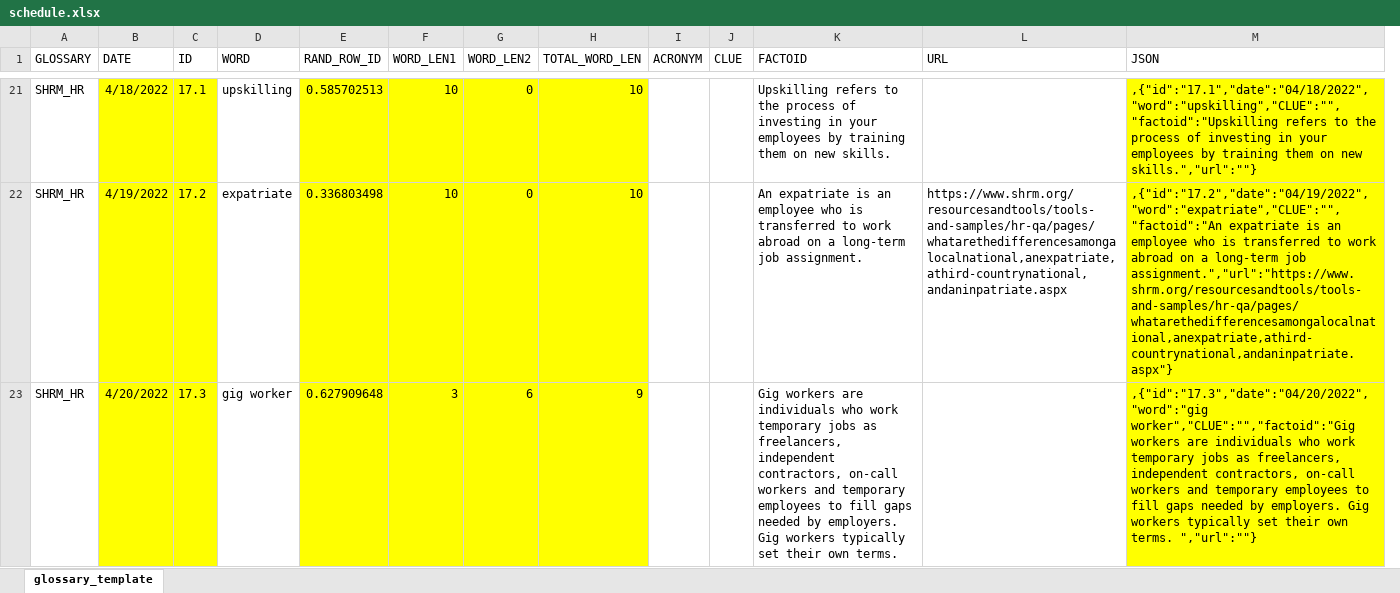
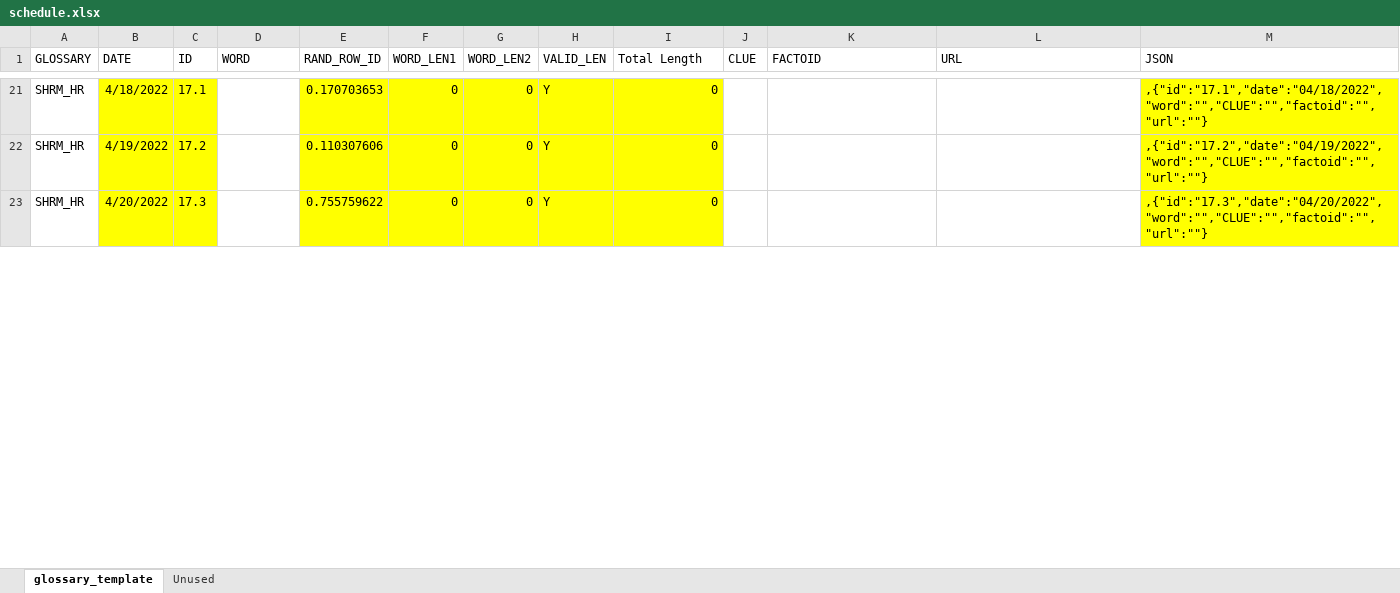
Before and after one commit to bgebert/workle, an Excel workbook: schedule.xlsx, sheet glossary_template, drawn as a sheet; only a part is shown, gaps mark what is left out; values as stored, in another font and other column widths than the file's, no borders; conditional formats not drawn; removed rows and columns are numbered as before the commit, all else as after; the diff covers the shown part only; the diff names each change by its address in the sheet, - before the commit and + after, or states it on an @@ line.

Commit message:
Removed all words over...
Single words > 7 and double words > 10

```diff
--- a/schedule.xlsx (sheet glossary_template)
+++ b/schedule.xlsx (sheet glossary_template)
+sheet tab: Unused
+column H (VALID_LEN), rows 21-23: all Y
-column I (ACRONYM), empty
-I1: TOTAL_WORD_LEN
+I1: Total Length
-D21 (WORD): upskilling
+D21 (WORD): (empty)
-E21 (RAND_ROW_ID): 0.585702513
+E21 (RAND_ROW_ID): 0.170703653
-F21:F22 (WORD_LEN1): 10
+F21:F22 (WORD_LEN1): 0
-I21:I22 (Total Length): 10
+I21:I22 (Total Length): 0
-K21 (FACTOID): Upskilling refers to the process of investing in your employees by training them on new skills.
+K21 (FACTOID): (empty)
-M21 (JSON): ,{"id":"17.1","date":"04/18/2022","word":"upskilling","CLUE":"","factoid":"Upskilling refers to the process of investing in your employees by training them on new skills.","url":""}
+M21 (JSON): ,{"id":"17.1","date":"04/18/2022","word":"","CLUE":"","factoid":"","url":""}
-D22 (WORD): expatriate
+D22 (WORD): (empty)
-E22 (RAND_ROW_ID): 0.336803498
+E22 (RAND_ROW_ID): 0.110307606
-K22 (FACTOID): An expatriate is an employee who is transferred to work abroad on a long-term job assignment.
+K22 (FACTOID): (empty)
-L22 (URL): https://www.shrm.org/resourcesandtools/tools-and-samples/hr-qa/pages/whatarethedifferencesamongalocalnational,anexpatriate,athird-countrynational,andaninpatriate.aspx
+L22 (URL): (empty)
-M22 (JSON): ,{"id":"17.2","date":"04/19/2022","word":"expatriate","CLUE":"","factoid":"An expatriate is an employee who is transferred to work abroad on a long-term job assignment.","url":"https://www.shrm.org/resourcesandtools/tools-and-samples/hr-qa/pages/whatarethedifferencesamongalocalnational,anexpatriate,athird-countrynational,andaninpatriate.aspx"}
+M22 (JSON): ,{"id":"17.2","date":"04/19/2022","word":"","CLUE":"","factoid":"","url":""}
-D23 (WORD): gig worker
+D23 (WORD): (empty)
-E23 (RAND_ROW_ID): 0.627909648
+E23 (RAND_ROW_ID): 0.755759622
-F23 (WORD_LEN1): 3
+F23 (WORD_LEN1): 0
-G23 (WORD_LEN2): 6
+G23 (WORD_LEN2): 0
-I23 (Total Length): 9
+I23 (Total Length): 0
-K23 (FACTOID): Gig workers are individuals who work temporary jobs as freelancers, independent contractors, on-call workers and temporary employees to fill gaps needed by employers. Gig workers typically set their own terms.
+K23 (FACTOID): (empty)
-M23 (JSON): ,{"id":"17.3","date":"04/20/2022","word":"gig worker","CLUE":"","factoid":"Gig workers are individuals who work temporary jobs as freelancers, independent contractors, on-call workers and temporary employees to fill gaps needed by employers. Gig workers typically set their own terms. ","url":""}
+M23 (JSON): ,{"id":"17.3","date":"04/20/2022","word":"","CLUE":"","factoid":"","url":""}
```
Also changed, not shown: 2 added rows, 700 edited cells and cell formats elsewhere in this sheet.
